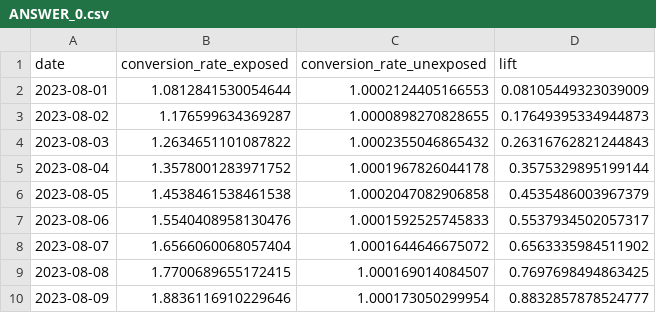
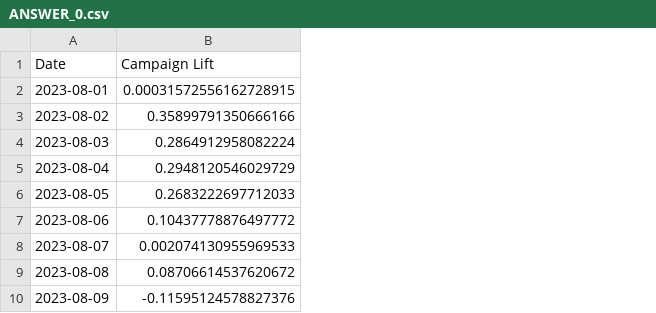
Before and after one commit to danfinkel/mercury-be, a CSV file: python/notebooks/ANSWER_0.csv, drawn as a sheet; only a part is shown; removed rows and columns are numbered as before the commit, all else as after; the diff names each change by its address in the sheet, - before the commit and + after, or states it on an @@ line.

```diff
--- a/python/notebooks/ANSWER_0.csv
+++ b/python/notebooks/ANSWER_0.csv
-column B (conversion_rate_exposed), rows 2-10: 1.0812841530054644 | 1.176599634369287 | 1.2634651101087822 | 1.3578001283971752 | 1.4538461538461538 | 1.5540408958130476 | 1.6566060068057404 | 1.7700689655172415 | 1.8836116910229646
-column C (conversion_rate_unexposed), rows 2-10: 1.0002124405166553 | 1.0000898270828655 | 1.0002355046865432 | 1.0001967826044178 | 1.0002047082906858 | 1.0001592525745833 | 1.0001644646675072 | 1.000169014084507 | 1.000173050299954
-column D (lift), rows 2-10: 0.08105449323039009 | 0.17649395334944873 | 0.26316762821244843 | 0.3575329895199144 | 0.4535486003967379 | 0.5537934502057317 | 0.6563335984511902 | 0.7697698494863425 | 0.8832857878524777
+column B (Campaign Lift), rows 2-10: 0.00031572556162728915 | 0.35899791350666166 | 0.2864912958082224 | 0.2948120546029729 | 0.2683222697712033 | 0.10437778876497772 | 0.002074130955969533 | 0.08706614537620672 | -0.11595124578827376
-A1: date
+A1: Date
```
Also changed, not shown: 24 other files.
